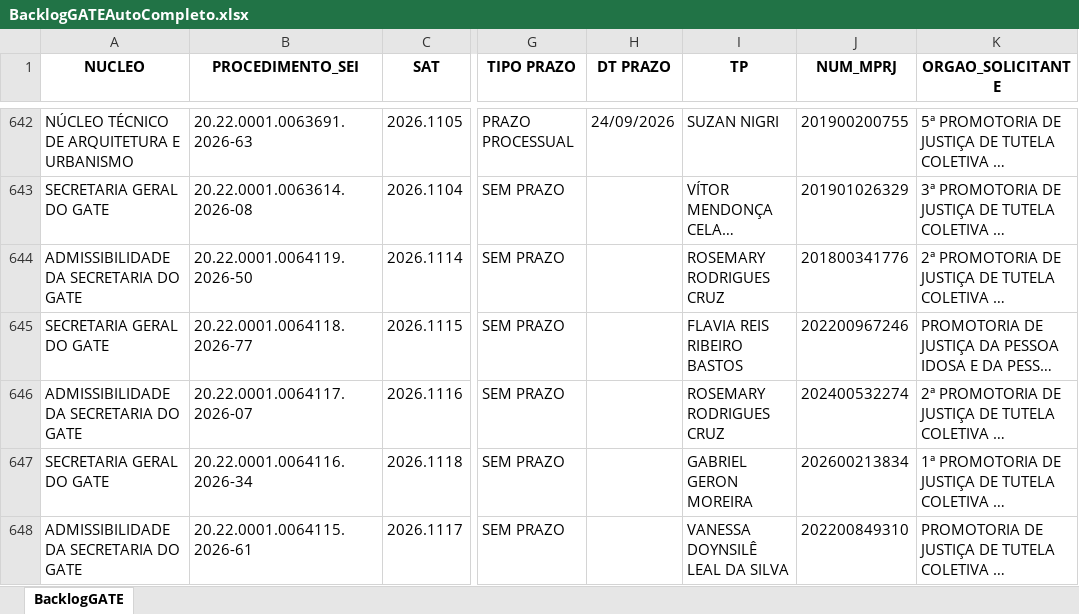
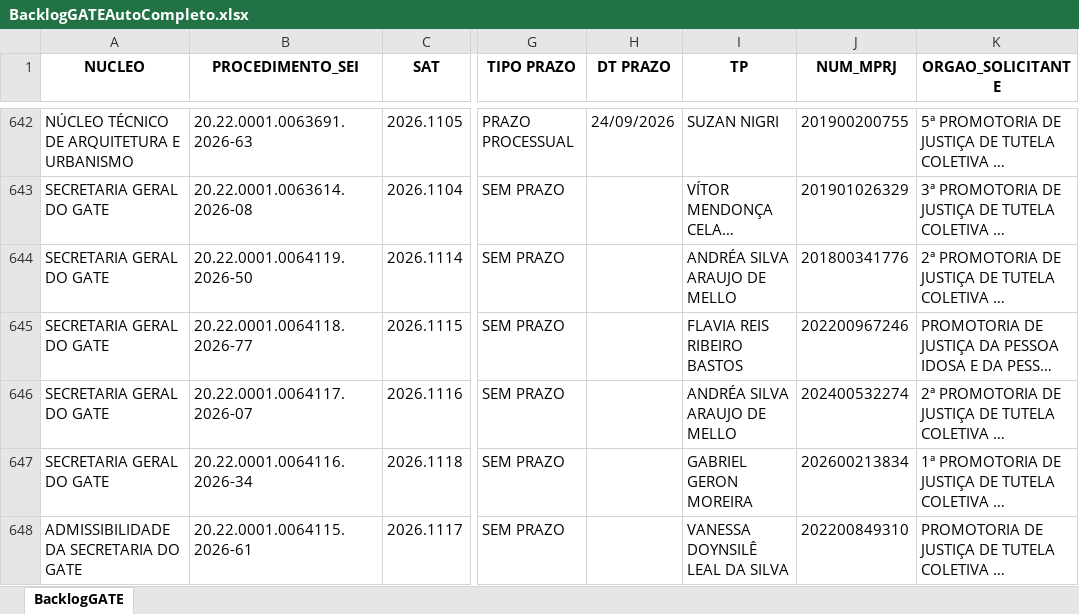
Before and after one commit to cdadosgate/backlog-GATE, an Excel workbook: BacklogGATEAutoCompleto.xlsx, sheet BacklogGATE, drawn as a sheet; only a part is shown, gaps mark what is left out; long unchanged cells end in …; values as stored, in another font and other column widths than the file's, no borders; the diff covers the shown part only; the diff names each change by its address in the sheet, - before the commit and + after, or states it on an @@ line.

Commit message:
Add backlog, prod, and saida_sem_it - 2026-09-11 10:30:04

```diff
--- a/BacklogGATEAutoCompleto.xlsx (sheet BacklogGATE)
+++ b/BacklogGATEAutoCompleto.xlsx (sheet BacklogGATE)
-A644 (NUCLEO): ADMISSIBILIDADE DA SECRETARIA DO GATE
+A644 (NUCLEO): SECRETARIA GERAL DO GATE
-I644 (TP): ROSEMARY RODRIGUES CRUZ
+I644 (TP): ANDRÉA SILVA ARAUJO DE MELLO
-A646 (NUCLEO): ADMISSIBILIDADE DA SECRETARIA DO GATE
+A646 (NUCLEO): SECRETARIA GERAL DO GATE
-I646 (TP): ROSEMARY RODRIGUES CRUZ
+I646 (TP): ANDRÉA SILVA ARAUJO DE MELLO
```
Also changed, not shown: 1 added row, 1 removed row and 19 edited cells elsewhere in this sheet, SaidaSemITGATEAutoCompleto.xlsx, 1 other file.
